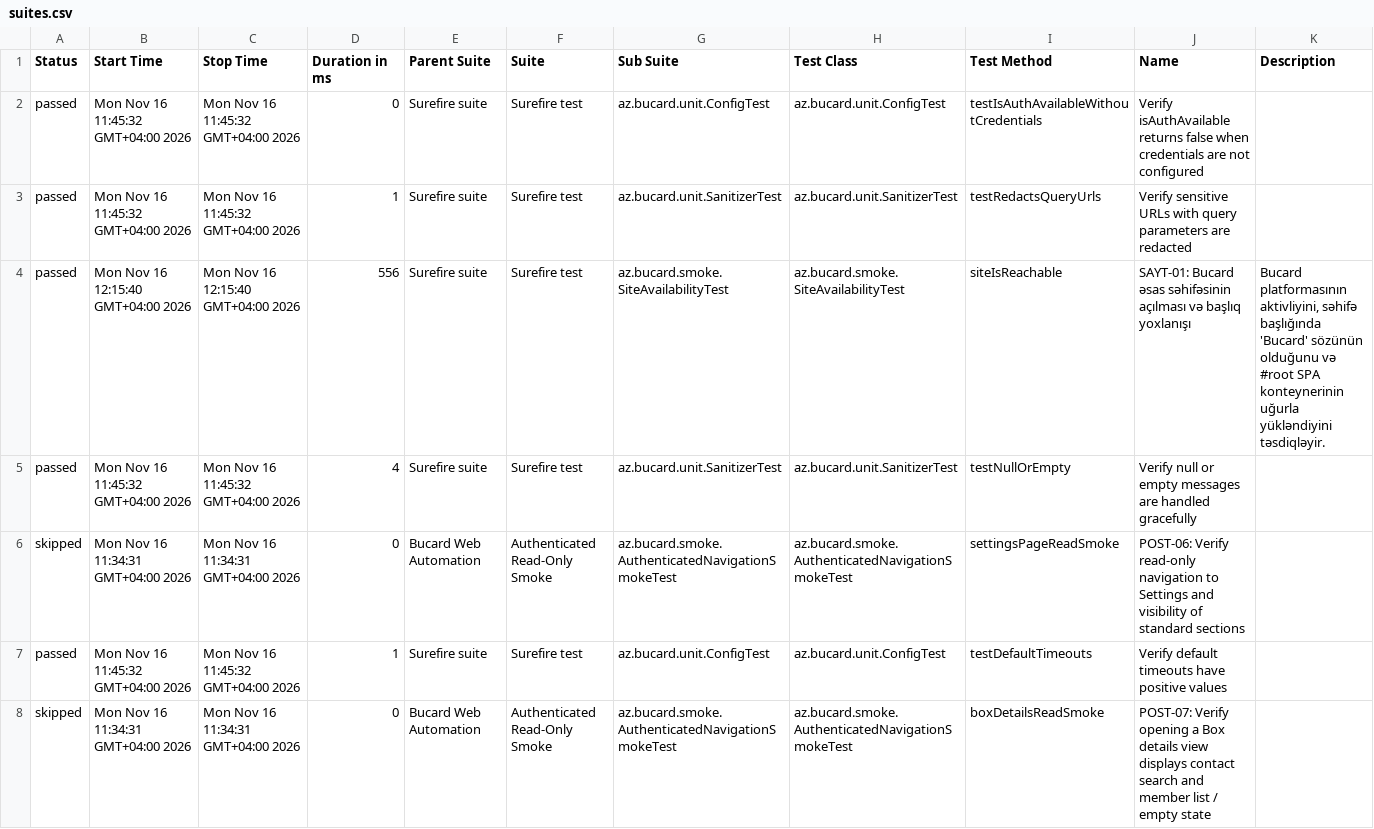
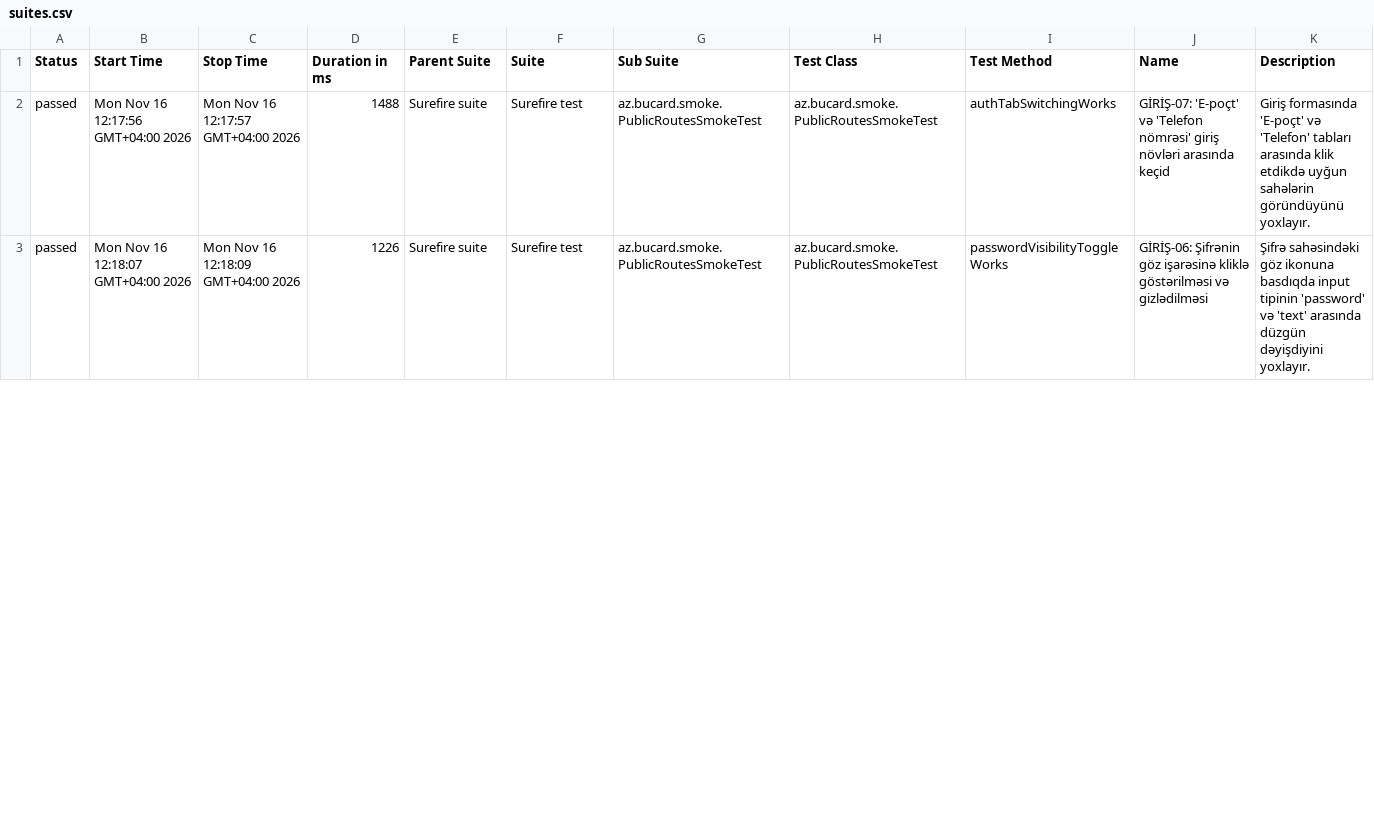
Before and after one commit to EminMemmedov/bucardwebauto, a CSV file: data/suites.csv, drawn as a sheet; only a part is shown; the diff covers the shown part only.

Commit message:
feat: default redirect to behaviors view and clean up old test artifacts

```diff
--- a/data/suites.csv
+++ b/data/suites.csv
@@ -1,8 +1,3 @@
 "Status","Start Time","Stop Time","Duration in ms","Parent Suite","Suite","Sub Suite","Test Class","Test Method","Name","Description"
-"passed","Mon Nov 16 11:45:32 GMT+04:00 2026","Mon Nov 16 11:45:32 GMT+04:00 2026","0","Surefire suite","Surefire test","az.bucard.unit.ConfigTest","az.bucard.unit.ConfigTest","testIsAuthAvailableWithoutCredentials","Verify isAuthAvailable returns false when credentials are not configured",""
-"passed","Mon Nov 16 11:45:32 GMT+04:00 2026","Mon Nov 16 11:45:32 GMT+04:00 2026","1","Surefire suite","Surefire test","az.bucard.unit.SanitizerTest","az.bucard.unit.SanitizerTest","testRedactsQueryUrls","Verify sensitive URLs with query parameters are redacted",""
-"passed","Mon Nov 16 12:15:40 GMT+04:00 2026","Mon Nov 16 12:15:40 GMT+04:00 2026","556","Surefire suite","Surefire test","az.bucard.smoke.SiteAvailabilityTest","az.bucard.smoke.SiteAvailabilityTest","siteIsReachable","SAYT-01: Bucard əsas səhifəsinin açılması və başlıq yoxlanışı","Bucard platformasının aktivliyini, səhifə başlığında 'Bucard' sözünün olduğunu və #root SPA konteynerinin uğurla yükləndiyini təsdiqləyir."
-"passed","Mon Nov 16 11:45:32 GMT+04:00 2026","Mon Nov 16 11:45:32 GMT+04:00 2026","4","Surefire suite","Surefire test","az.bucard.unit.SanitizerTest","az.bucard.unit.SanitizerTest","testNullOrEmpty","Verify null or empty messages are handled gracefully",""
-"skipped","Mon Nov 16 11:34:31 GMT+04:00 2026","Mon Nov 16 11:34:31 GMT+04:00 2026","0","Bucard Web Automation","Authenticated Read-Only Smoke","az.bucard.smoke.AuthenticatedNavigationSmokeTest","az.bucard.smoke.AuthenticatedNavigationSmokeTest","settingsPageReadSmoke","POST-06: Verify read-only navigation to Settings and visibility of standard sections",""
-"passed","Mon Nov 16 11:45:32 GMT+04:00 2026","Mon Nov 16 11:45:32 GMT+04:00 2026","1","Surefire suite","Surefire test","az.bucard.unit.ConfigTest","az.bucard.unit.ConfigTest","testDefaultTimeouts","Verify default timeouts have positive values",""
-"skipped","Mon Nov 16 11:34:31 GMT+04:00 2026","Mon Nov 16 11:34:31 GMT+04:00 2026","0","Bucard Web Automation","Authenticated Read-Only Smoke","az.bucard.smoke.AuthenticatedNavigationSmokeTest","az.bucard.smoke.AuthenticatedNavigationSmokeTest","boxDetailsReadSmoke","POST-07: Verify opening a Box details view displays contact search and member list / empty state",""
+"passed","Mon Nov 16 12:17:56 GMT+04:00 2026","Mon Nov 16 12:17:57 GMT+04:00 2026","1488","Surefire suite","Surefire test","az.bucard.smoke.PublicRoutesSmokeTest","az.bucard.smoke.PublicRoutesSmokeTest","authTabSwitchingWorks","GİRİŞ-07: 'E-poçt' və 'Telefon nömrəsi' giriş növləri arasında keçid","Giriş formasında 'E-poçt' və 'Telefon' tabları arasında klik etdikdə uyğun sahələrin göründüyünü yoxlayır."
+"passed","Mon Nov 16 12:18:07 GMT+04:00 2026","Mon Nov 16 12:18:09 GMT+04:00 2026","1226","Surefire suite","Surefire test","az.bucard.smoke.PublicRoutesSmokeTest","az.bucard.smoke.PublicRoutesSmokeTest","passwordVisibilityToggleWorks","GİRİŞ-06: Şifrənin göz işarəsinə kliklə göstərilməsi və gizlədilməsi","Şifrə sahəsindəki göz ikonuna basdıqda input tipinin 'password' və 'text' arasında düzgün dəyişdiyini yoxlayır."
```
Also changed, not shown: 9 removed rows and 23 edited cells elsewhere in this file, data/behaviors.csv, 33 other files.
